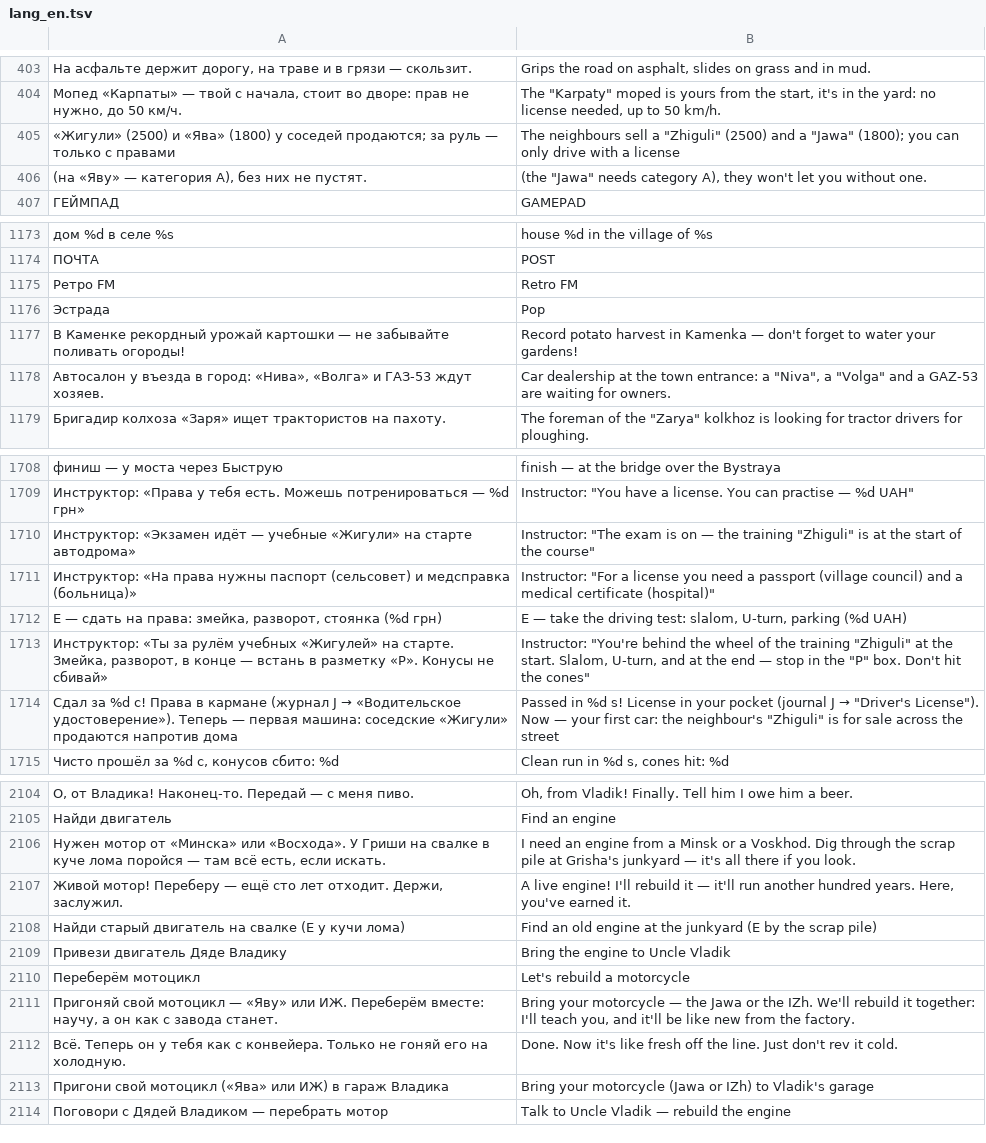
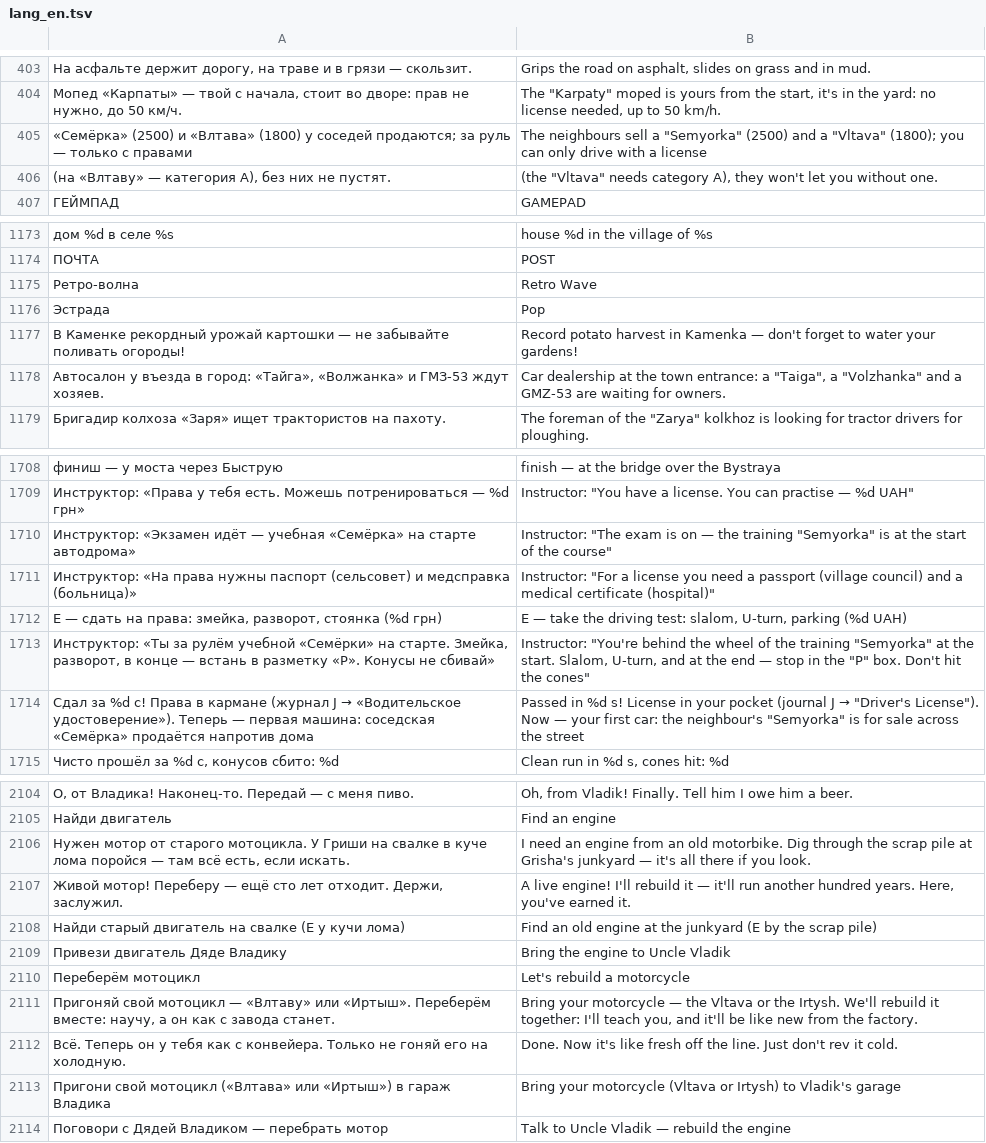
Before and after one commit to Bobi3f/666666, a TSV file: tools/lang_en.tsv, drawn as a sheet; only a part is shown, gaps mark what is left out; removed rows and columns are numbered as before the commit, all else as after; the diff covers the shown part only; the diff names each change by its address in the sheet, - before the commit and + after, or states it on an @@ line.

```diff
--- a/tools/lang_en.tsv
+++ b/tools/lang_en.tsv
-A405: «Жигули» (2500) и «Ява» (1800) у…
+A405: «Семёрка» (2500) и «Влтава» (1800) у…
-B405: …sell a "Zhiguli" (2500) and a "Jawa" (1800); you…
+B405: …sell a "Semyorka" (2500) and a "Vltava" (1800); you…
-A406: (на «Яву» — категория…
+A406: (на «Влтаву» — категория…
-B406: (the "Jawa" needs category…
+B406: (the "Vltava" needs category…
-row 1175: Ретро FM | Retro FM
+row 1175: Ретро-волна | Retro Wave
-A1178: …в город: «Нива», «Волга» и ГАЗ-53 ждут хозяев.
+A1178: …в город: «Тайга», «Волжанка» и ГМЗ-53 ждут хозяев.
-B1178: …entrance: a "Niva", a "Volga" and a GAZ-53 are waiting…
+B1178: …entrance: a "Taiga", a "Volzhanka" and a GMZ-53 are waiting…
-A1710: …идёт — учебные «Жигули» на старте…
+A1710: …идёт — учебная «Семёрка» на старте…
-B1710: …the training "Zhiguli" is at…
+B1710: …the training "Semyorka" is at…
-A1713: …за рулём учебных «Жигулей» на старте.…
+A1713: …за рулём учебной «Семёрки» на старте.…
-B1713: …the training "Zhiguli" at the…
+B1713: …the training "Semyorka" at the…
-A1714: …первая машина: соседские «Жигули» продаются напротив дома
+A1714: …первая машина: соседская «Семёрка» продаётся напротив дома
-B1714: …the neighbour's "Zhiguli" is for…
+B1714: …the neighbour's "Semyorka" is for…
-A2106: …мотор от «Минска» или «Восхода». У Гриши…
+A2106: …мотор от старого мотоцикла. У Гриши…
-B2106: …engine from a Minsk or a Voskhod. Dig through…
+B2106: …engine from an old motorbike. Dig through…
-A2111: …мотоцикл — «Яву» или ИЖ. Переберём вместе:…
+A2111: …мотоцикл — «Влтаву» или «Иртыш». Переберём вместе:…
-B2111: …— the Jawa or the IZh. We'll rebuild…
+B2111: …— the Vltava or the Irtysh. We'll rebuild…
-A2113: …свой мотоцикл («Ява» или ИЖ) в гараж…
+A2113: …свой мотоцикл («Влтава» или «Иртыш») в гараж…
-B2113: …your motorcycle (Jawa or IZh) to Vladik's…
+B2113: …your motorcycle (Vltava or Irtysh) to Vladik's…
```
Also changed, not shown: 23 added rows, 23 removed rows and 79 edited cells elsewhere in this file, 52 other files.
